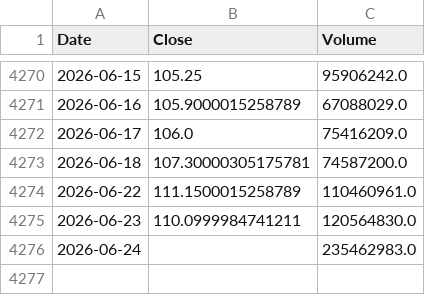
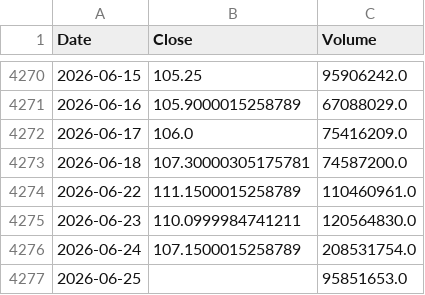
Before and after one commit to culolom/culolom-backtest, a CSV file: data/0050.TW.csv, drawn as a sheet; only a part is shown, gaps mark what is left out.

```diff
--- a/data/0050.TW.csv
+++ b/data/0050.TW.csv
@@ -4275,2 +4275,3 @@ Date,Close,Volume
 2026-06-23,110.0999984741211,120564830.0
-2026-06-24,,235462983.0
+2026-06-24,107.1500015258789,208531754.0
+2026-06-25,,95851653.0
```
Also changed, not shown: data/00631L.TW.csv, data/00632R.TW.csv, 42 other files.
